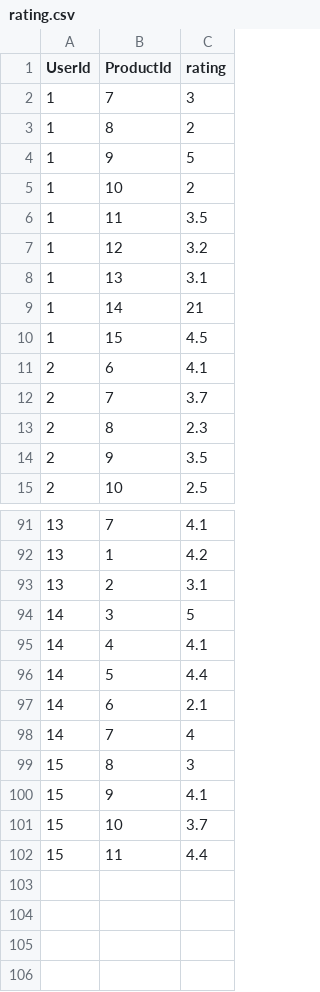
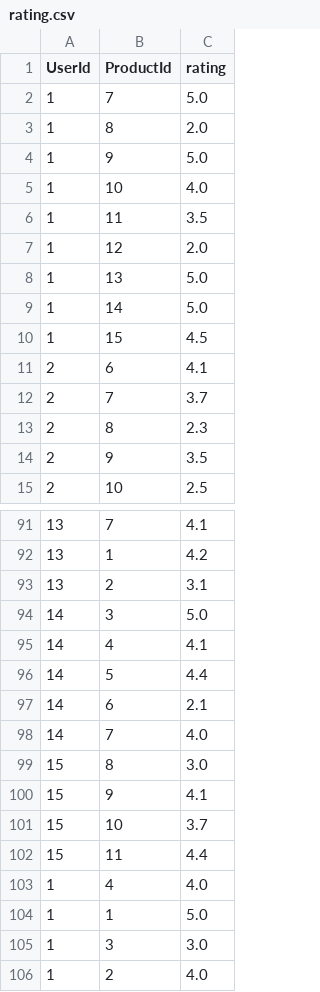
Before and after one commit to sairammadala/Product-Recommendation-System, a CSV file: rating.csv, drawn as a sheet; only a part is shown, gaps mark what is left out; the diff covers the shown part only.

Commit message:
dynamic rating

```diff
--- a/rating.csv
+++ b/rating.csv
@@ -1,10 +1,10 @@
 UserId,ProductId,rating
-1,7,3
-1,8,2
-1,9,5
-1,10,2
+1,7,5.0
+1,8,2.0
+1,9,5.0
+1,10,4.0
 1,11,3.5
-1,12,3.2
-1,13,3.1
-1,14,21
+1,12,2.0
+1,13,5.0
+1,14,5.0
 1,15,4.5
@@ -93,3 +93,3 @@ UserId,ProductId,rating
 13,2,3.1
-14,3,5
+14,3,5.0
 14,4,4.1
@@ -97,4 +97,4 @@ UserId,ProductId,rating
 14,6,2.1
-14,7,4
-15,8,3
+14,7,4.0
+15,8,3.0
 15,9,4.1
@@ -102 +102,5 @@ UserId,ProductId,rating
 15,11,4.4
+1,4,4.0
+1,1,5.0
+1,3,3.0
+1,2,4.0
```
Also changed, not shown: 20 edited cells elsewhere in this file, 10 other files.
